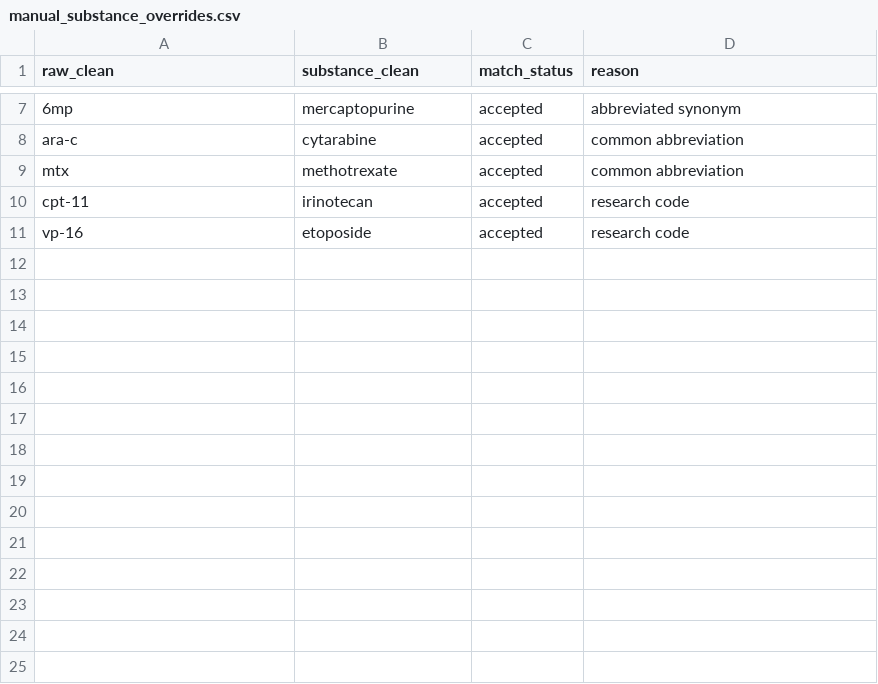
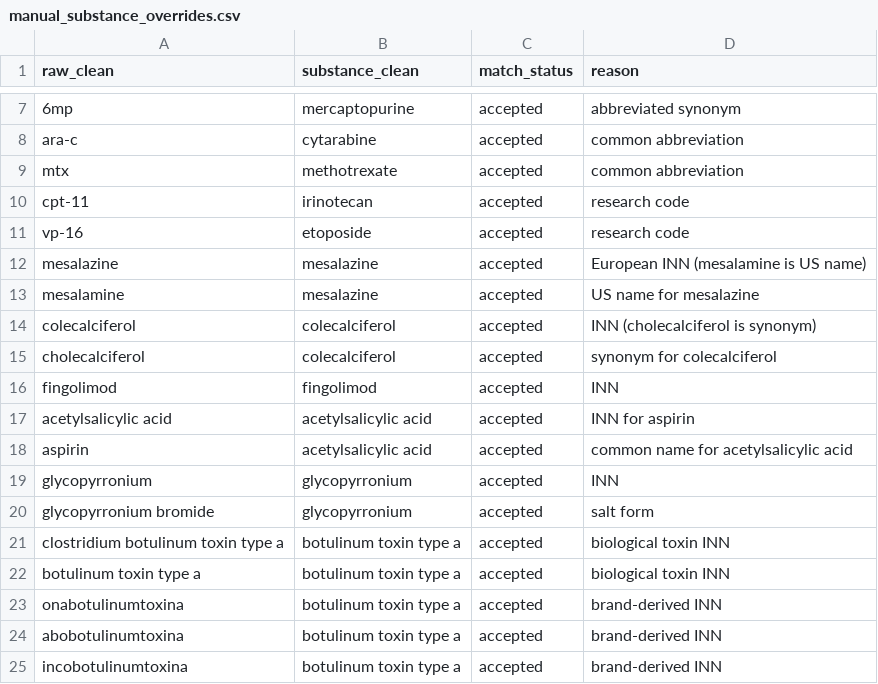
Before and after one commit to rmvpaeme/shiny_trials, a CSV file: config/manual_substance_overrides.csv, drawn as a sheet; only a part is shown, gaps mark what is left out; the diff names each change by its address in the sheet, - before the commit and + after, or states it on an @@ line.

```diff
--- a/config/manual_substance_overrides.csv
+++ b/config/manual_substance_overrides.csv
+row 12: mesalazine | mesalazine | accepted | European INN (mesalamine is US name)
+row 13: mesalamine | mesalazine | accepted | US name for mesalazine
+row 14: colecalciferol | colecalciferol | accepted | INN (cholecalciferol is synonym)
+row 15: cholecalciferol | colecalciferol | accepted | synonym for colecalciferol
+row 16: fingolimod | fingolimod | accepted | INN
+row 17: acetylsalicylic acid | acetylsalicylic acid | accepted | INN for aspirin
+row 18: aspirin | acetylsalicylic acid | accepted | common name for acetylsalicylic acid
+row 19: glycopyrronium | glycopyrronium | accepted | INN
+row 20: glycopyrronium bromide | glycopyrronium | accepted | salt form
+row 21: clostridium botulinum toxin type a | botulinum toxin type a | accepted | biological toxin INN
+row 22: botulinum toxin type a | botulinum toxin type a | accepted | biological toxin INN
+row 23: onabotulinumtoxina | botulinum toxin type a | accepted | brand-derived INN
+row 24: abobotulinumtoxina | botulinum toxin type a | accepted | brand-derived INN
+row 25: incobotulinumtoxina | botulinum toxin type a | accepted | brand-derived INN
```
Also changed, not shown: config/negative_aliases.csv, 4 other files.
